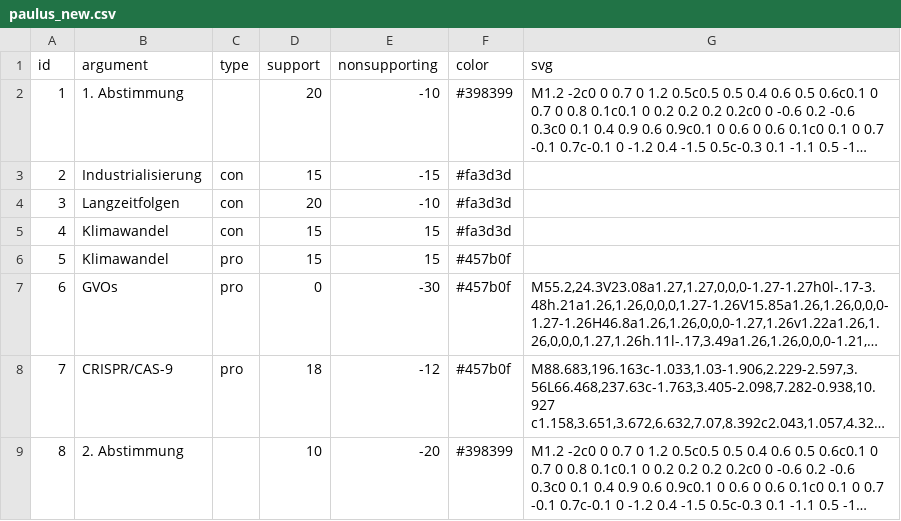
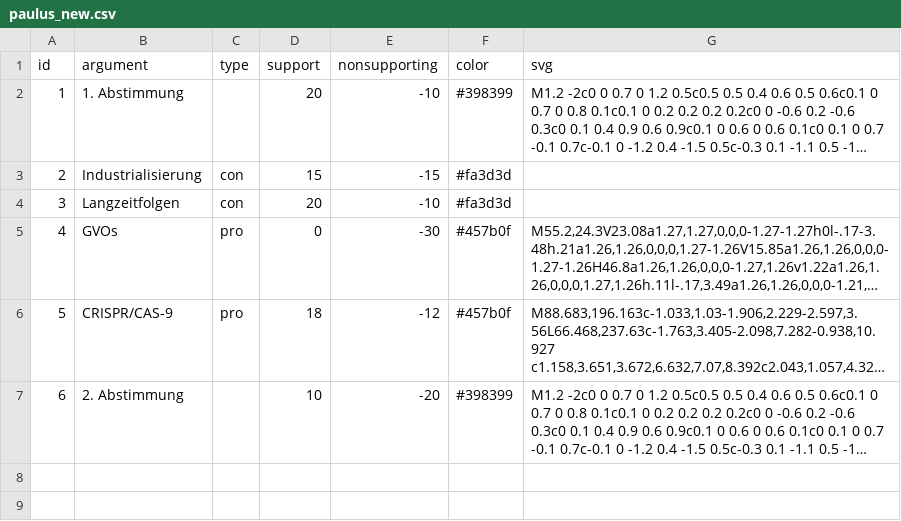
Before and after one commit to chrvt/VEGA_gh, a CSV file: projects/steel_manning/steel_manning/paulus_new.csv, drawn as a sheet; long unchanged cells end in …; removed rows and columns are numbered as before the commit, all else as after; the diff names each change by its address in the sheet, - before the commit and + after, or states it on an @@ line.

Commit message:
Update paulus_new.csv

```diff
--- a/projects/steel_manning/steel_manning/paulus_new.csv
+++ b/projects/steel_manning/steel_manning/paulus_new.csv
-row 5: 4 | Klimawandel | con | 15 | 15 | #fa3d3d
-row 6: 5 | Klimawandel | pro | 15 | 15 | #457b0f
@@ column A (id) renumbered from row 5 down @@
```
